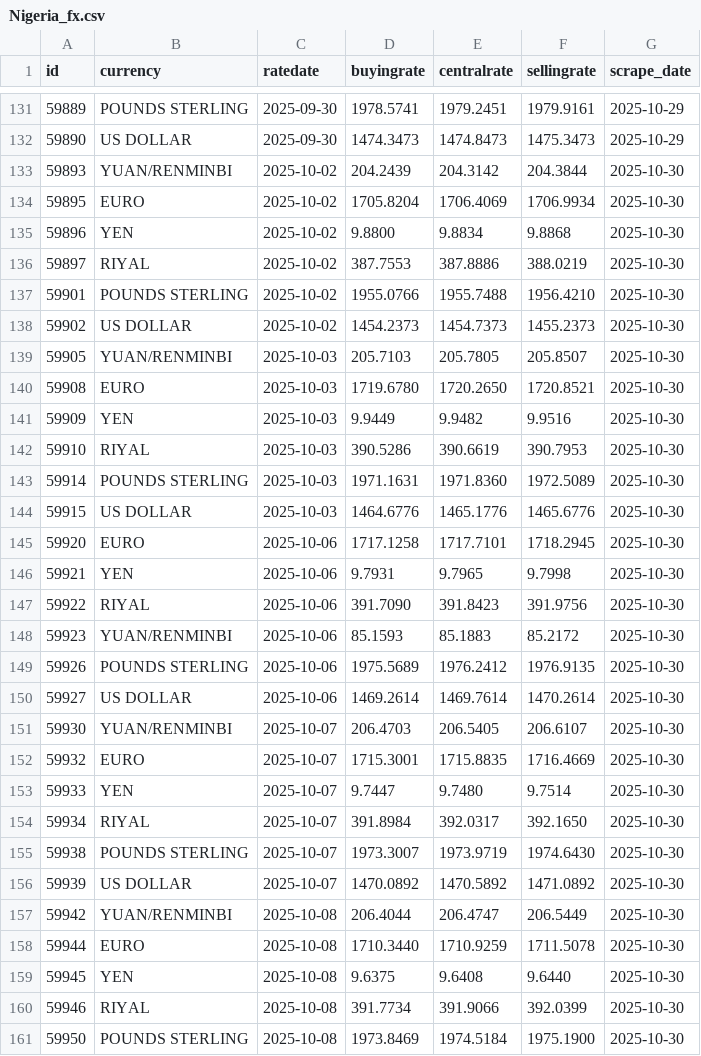
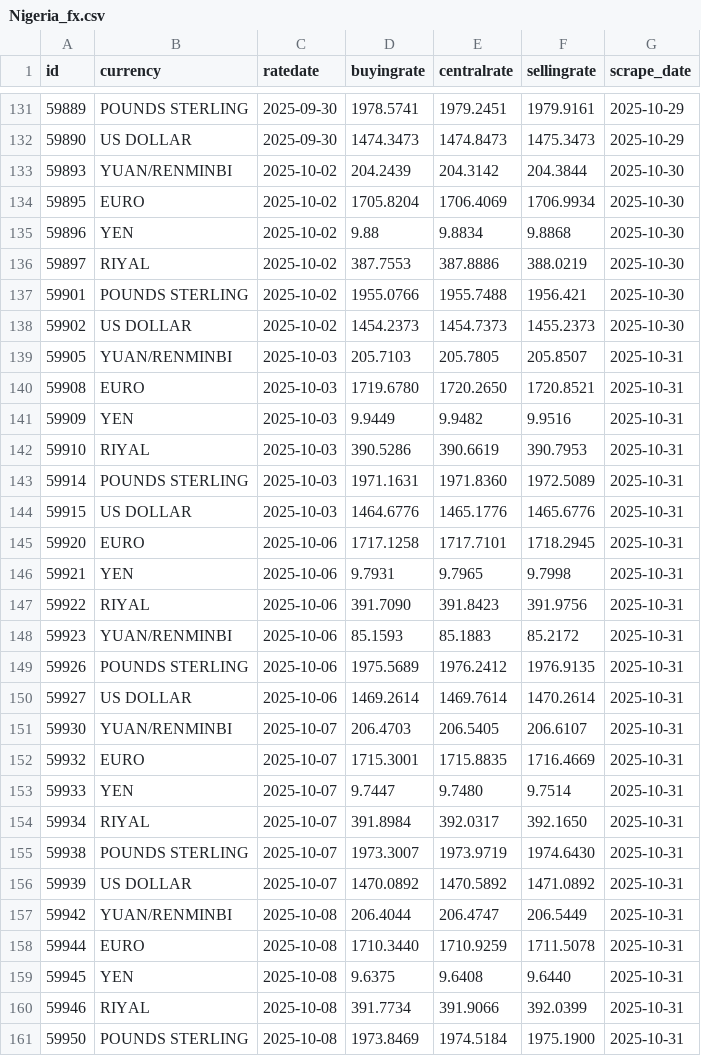
Before and after one commit to Imr-u/Nigeria_fx, a CSV file: Nigeria_fx.csv, drawn as a sheet; only a part is shown, gaps mark what is left out; the diff covers the shown part only.

```diff
--- a/Nigeria_fx.csv
+++ b/Nigeria_fx.csv
@@ -134,28 +134,28 @@ id,currency,ratedate,buyingrate,centralrate,sellingrate,scrape_date
 59895,EURO,2025-10-02,1705.8204,1706.4069,1706.9934,2025-10-30
-59896,YEN,2025-10-02,9.8800,9.8834,9.8868,2025-10-30
+59896,YEN,2025-10-02,9.88,9.8834,9.8868,2025-10-30
 59897,RIYAL,2025-10-02,387.7553,387.8886,388.0219,2025-10-30
-59901,POUNDS STERLING,2025-10-02,1955.0766,1955.7488,1956.4210,2025-10-30
+59901,POUNDS STERLING,2025-10-02,1955.0766,1955.7488,1956.421,2025-10-30
 59902,US DOLLAR,2025-10-02,1454.2373,1454.7373,1455.2373,2025-10-30
-59905,YUAN/RENMINBI,2025-10-03,205.7103,205.7805,205.8507,2025-10-30
-59908,EURO,2025-10-03,1719.6780,1720.2650,1720.8521,2025-10-30
-59909,YEN,2025-10-03,9.9449,9.9482,9.9516,2025-10-30
-59910,RIYAL,2025-10-03,390.5286,390.6619,390.7953,2025-10-30
-59914,POUNDS STERLING,2025-10-03,1971.1631,1971.8360,1972.5089,2025-10-30
-59915,US DOLLAR,2025-10-03,1464.6776,1465.1776,1465.6776,2025-10-30
-59920,EURO,2025-10-06,1717.1258,1717.7101,1718.2945,2025-10-30
-59921,YEN,2025-10-06,9.7931,9.7965,9.7998,2025-10-30
-59922,RIYAL,2025-10-06,391.7090,391.8423,391.9756,2025-10-30
-59923,YUAN/RENMINBI,2025-10-06,85.1593,85.1883,85.2172,2025-10-30
-59926,POUNDS STERLING,2025-10-06,1975.5689,1976.2412,1976.9135,2025-10-30
-59927,US DOLLAR,2025-10-06,1469.2614,1469.7614,1470.2614,2025-10-30
-59930,YUAN/RENMINBI,2025-10-07,206.4703,206.5405,206.6107,2025-10-30
-59932,EURO,2025-10-07,1715.3001,1715.8835,1716.4669,2025-10-30
-59933,YEN,2025-10-07,9.7447,9.7480,9.7514,2025-10-30
-59934,RIYAL,2025-10-07,391.8984,392.0317,392.1650,2025-10-30
-59938,POUNDS STERLING,2025-10-07,1973.3007,1973.9719,1974.6430,2025-10-30
-59939,US DOLLAR,2025-10-07,1470.0892,1470.5892,1471.0892,2025-10-30
-59942,YUAN/RENMINBI,2025-10-08,206.4044,206.4747,206.5449,2025-10-30
-59944,EURO,2025-10-08,1710.3440,1710.9259,1711.5078,2025-10-30
-59945,YEN,2025-10-08,9.6375,9.6408,9.6440,2025-10-30
-59946,RIYAL,2025-10-08,391.7734,391.9066,392.0399,2025-10-30
-59950,POUNDS STERLING,2025-10-08,1973.8469,1974.5184,1975.1900,2025-10-30
+59905,YUAN/RENMINBI,2025-10-03,205.7103,205.7805,205.8507,2025-10-31
+59908,EURO,2025-10-03,1719.6780,1720.2650,1720.8521,2025-10-31
+59909,YEN,2025-10-03,9.9449,9.9482,9.9516,2025-10-31
+59910,RIYAL,2025-10-03,390.5286,390.6619,390.7953,2025-10-31
+59914,POUNDS STERLING,2025-10-03,1971.1631,1971.8360,1972.5089,2025-10-31
+59915,US DOLLAR,2025-10-03,1464.6776,1465.1776,1465.6776,2025-10-31
+59920,EURO,2025-10-06,1717.1258,1717.7101,1718.2945,2025-10-31
+59921,YEN,2025-10-06,9.7931,9.7965,9.7998,2025-10-31
+59922,RIYAL,2025-10-06,391.7090,391.8423,391.9756,2025-10-31
+59923,YUAN/RENMINBI,2025-10-06,85.1593,85.1883,85.2172,2025-10-31
+59926,POUNDS STERLING,2025-10-06,1975.5689,1976.2412,1976.9135,2025-10-31
+59927,US DOLLAR,2025-10-06,1469.2614,1469.7614,1470.2614,2025-10-31
+59930,YUAN/RENMINBI,2025-10-07,206.4703,206.5405,206.6107,2025-10-31
+59932,EURO,2025-10-07,1715.3001,1715.8835,1716.4669,2025-10-31
+59933,YEN,2025-10-07,9.7447,9.7480,9.7514,2025-10-31
+59934,RIYAL,2025-10-07,391.8984,392.0317,392.1650,2025-10-31
+59938,POUNDS STERLING,2025-10-07,1973.3007,1973.9719,1974.6430,2025-10-31
+59939,US DOLLAR,2025-10-07,1470.0892,1470.5892,1471.0892,2025-10-31
+59942,YUAN/RENMINBI,2025-10-08,206.4044,206.4747,206.5449,2025-10-31
+59944,EURO,2025-10-08,1710.3440,1710.9259,1711.5078,2025-10-31
+59945,YEN,2025-10-08,9.6375,9.6408,9.6440,2025-10-31
+59946,RIYAL,2025-10-08,391.7734,391.9066,392.0399,2025-10-31
+59950,POUNDS STERLING,2025-10-08,1973.8469,1974.5184,1975.1900,2025-10-31
```
Also changed, not shown: 6 added rows and 91 edited cells elsewhere in this file.
